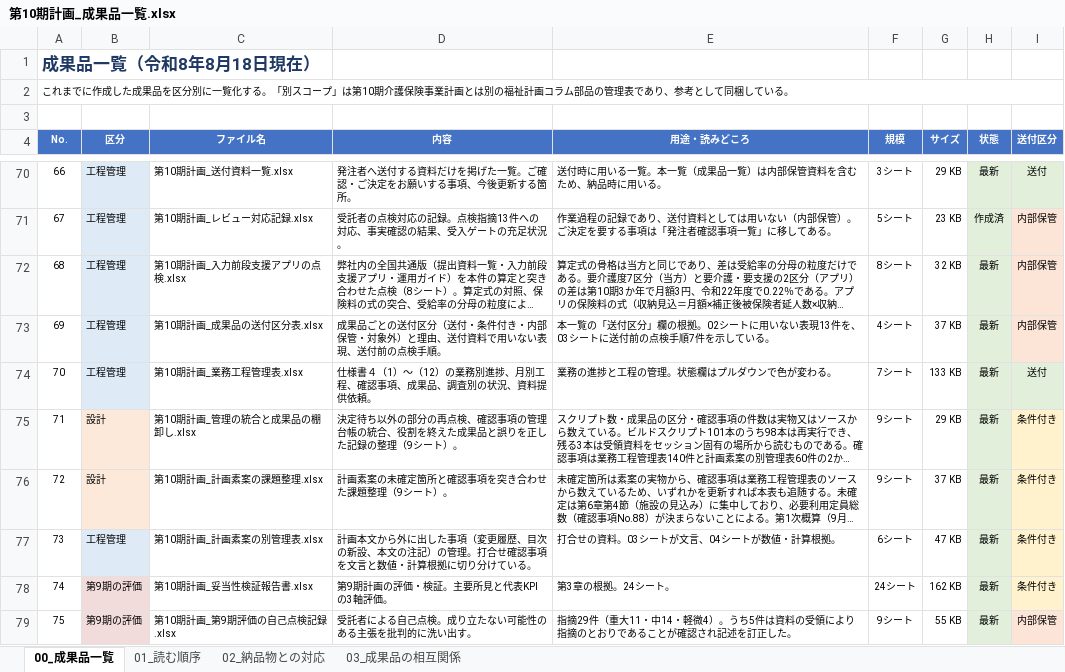
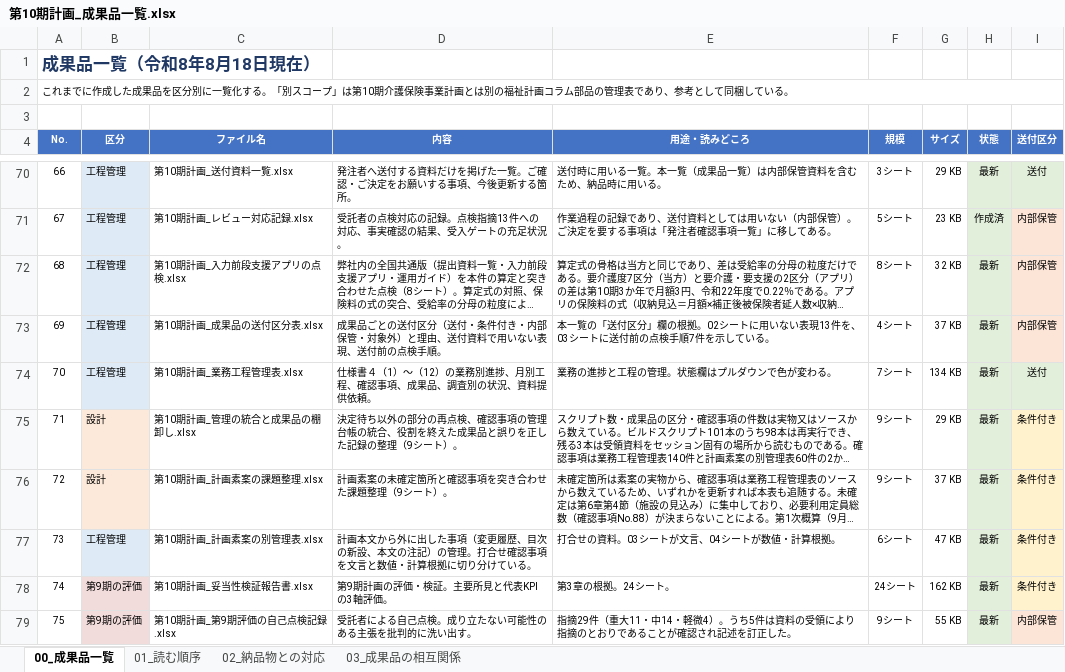
Before and after one commit to ryowakayama-gif/repository, an Excel workbook: output/第10期計画_成果品一覧.xlsx, sheet 00_成果品一覧, drawn as a sheet; only a part is shown, gaps mark what is left out; long unchanged cells end in …; values as stored, in another font and other column widths than the file's, no borders; the diff names each change by its address in the sheet, - before the commit and + after, or states it on an @@ line.

```diff
--- a/output/第10期計画_成果品一覧.xlsx (sheet 00_成果品一覧)
+++ b/output/第10期計画_成果品一覧.xlsx (sheet 00_成果品一覧)
-G74 (サイズ): 133 KB
+G74 (サイズ): 134 KB
```
Also changed, not shown: output/第10期計画_中間報告の根拠対照表.xlsx, output/第10期計画_業務工程管理表.xlsx, 3 other files.
